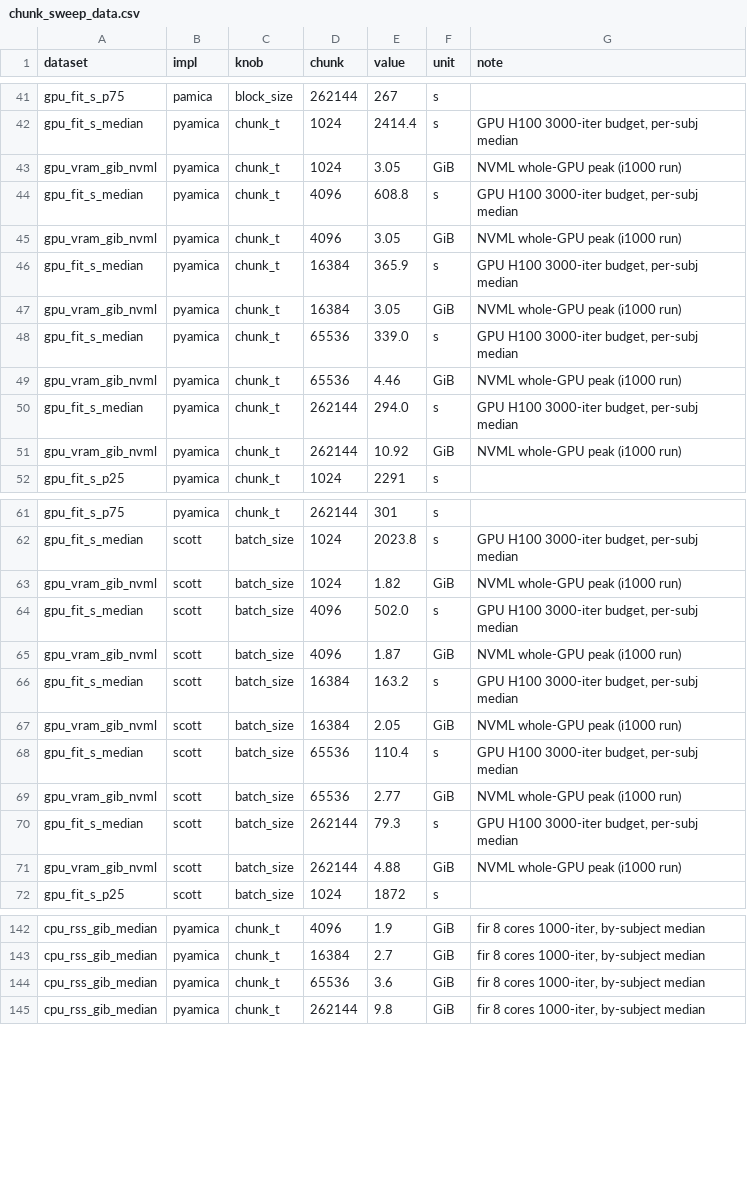
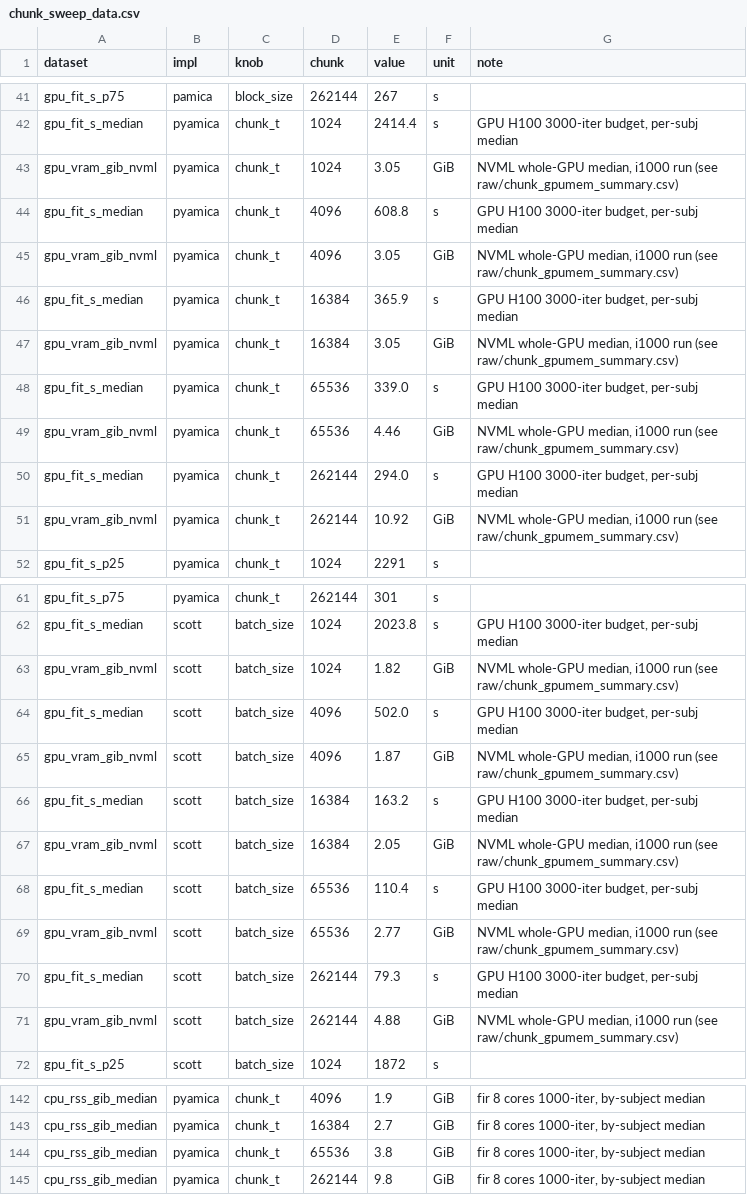
Before and after one commit to yjmantilla/amica-benchmark, a CSV file: benchmark/comparator/results/xperf_chunksize/chunk_sweep_data.csv, drawn as a sheet; only a part is shown, gaps mark what is left out; the diff covers the shown part only.

```diff
--- a/benchmark/comparator/results/xperf_chunksize/chunk_sweep_data.csv
+++ b/benchmark/comparator/results/xperf_chunksize/chunk_sweep_data.csv
@@ -42,11 +42,11 @@ gpu_fit_s_p75,pamica,block_size,262144,267,s,
 gpu_fit_s_median,pyamica,chunk_t,1024,2414.4,s,"GPU H100 3000-iter budget, per-subj median"
-gpu_vram_gib_nvml,pyamica,chunk_t,1024,3.05,GiB,NVML whole-GPU peak (i1000 run)
+gpu_vram_gib_nvml,pyamica,chunk_t,1024,3.05,GiB,"NVML whole-GPU median, i1000 run (see raw/chunk_gpumem_summary.csv)"
 gpu_fit_s_median,pyamica,chunk_t,4096,608.8,s,"GPU H100 3000-iter budget, per-subj median"
-gpu_vram_gib_nvml,pyamica,chunk_t,4096,3.05,GiB,NVML whole-GPU peak (i1000 run)
+gpu_vram_gib_nvml,pyamica,chunk_t,4096,3.05,GiB,"NVML whole-GPU median, i1000 run (see raw/chunk_gpumem_summary.csv)"
 gpu_fit_s_median,pyamica,chunk_t,16384,365.9,s,"GPU H100 3000-iter budget, per-subj median"
-gpu_vram_gib_nvml,pyamica,chunk_t,16384,3.05,GiB,NVML whole-GPU peak (i1000 run)
+gpu_vram_gib_nvml,pyamica,chunk_t,16384,3.05,GiB,"NVML whole-GPU median, i1000 run (see raw/chunk_gpumem_summary.csv)"
 gpu_fit_s_median,pyamica,chunk_t,65536,339.0,s,"GPU H100 3000-iter budget, per-subj median"
-gpu_vram_gib_nvml,pyamica,chunk_t,65536,4.46,GiB,NVML whole-GPU peak (i1000 run)
+gpu_vram_gib_nvml,pyamica,chunk_t,65536,4.46,GiB,"NVML whole-GPU median, i1000 run (see raw/chunk_gpumem_summary.csv)"
 gpu_fit_s_median,pyamica,chunk_t,262144,294.0,s,"GPU H100 3000-iter budget, per-subj median"
-gpu_vram_gib_nvml,pyamica,chunk_t,262144,10.92,GiB,NVML whole-GPU peak (i1000 run)
+gpu_vram_gib_nvml,pyamica,chunk_t,262144,10.92,GiB,"NVML whole-GPU median, i1000 run (see raw/chunk_gpumem_summary.csv)"
 gpu_fit_s_p25,pyamica,chunk_t,1024,2291,s,
@@ -62,11 +62,11 @@ gpu_fit_s_p75,pyamica,chunk_t,262144,301,s,
 gpu_fit_s_median,scott,batch_size,1024,2023.8,s,"GPU H100 3000-iter budget, per-subj median"
-gpu_vram_gib_nvml,scott,batch_size,1024,1.82,GiB,NVML whole-GPU peak (i1000 run)
+gpu_vram_gib_nvml,scott,batch_size,1024,1.82,GiB,"NVML whole-GPU median, i1000 run (see raw/chunk_gpumem_summary.csv)"
 gpu_fit_s_median,scott,batch_size,4096,502.0,s,"GPU H100 3000-iter budget, per-subj median"
-gpu_vram_gib_nvml,scott,batch_size,4096,1.87,GiB,NVML whole-GPU peak (i1000 run)
+gpu_vram_gib_nvml,scott,batch_size,4096,1.87,GiB,"NVML whole-GPU median, i1000 run (see raw/chunk_gpumem_summary.csv)"
 gpu_fit_s_median,scott,batch_size,16384,163.2,s,"GPU H100 3000-iter budget, per-subj median"
-gpu_vram_gib_nvml,scott,batch_size,16384,2.05,GiB,NVML whole-GPU peak (i1000 run)
+gpu_vram_gib_nvml,scott,batch_size,16384,2.05,GiB,"NVML whole-GPU median, i1000 run (see raw/chunk_gpumem_summary.csv)"
 gpu_fit_s_median,scott,batch_size,65536,110.4,s,"GPU H100 3000-iter budget, per-subj median"
-gpu_vram_gib_nvml,scott,batch_size,65536,2.77,GiB,NVML whole-GPU peak (i1000 run)
+gpu_vram_gib_nvml,scott,batch_size,65536,2.77,GiB,"NVML whole-GPU median, i1000 run (see raw/chunk_gpumem_summary.csv)"
 gpu_fit_s_median,scott,batch_size,262144,79.3,s,"GPU H100 3000-iter budget, per-subj median"
-gpu_vram_gib_nvml,scott,batch_size,262144,4.88,GiB,NVML whole-GPU peak (i1000 run)
+gpu_vram_gib_nvml,scott,batch_size,262144,4.88,GiB,"NVML whole-GPU median, i1000 run (see raw/chunk_gpumem_summary.csv)"
 gpu_fit_s_p25,scott,batch_size,1024,1872,s,
@@ -143,3 +143,3 @@ cpu_rss_gib_median,pyamica,chunk_t,4096,1.9,GiB,"fir 8 cores 1000-iter, by-subje
 cpu_rss_gib_median,pyamica,chunk_t,16384,2.7,GiB,"fir 8 cores 1000-iter, by-subject median"
-cpu_rss_gib_median,pyamica,chunk_t,65536,3.6,GiB,"fir 8 cores 1000-iter, by-subject median"
+cpu_rss_gib_median,pyamica,chunk_t,65536,3.8,GiB,"fir 8 cores 1000-iter, by-subject median"
 cpu_rss_gib_median,pyamica,chunk_t,262144,9.8,GiB,"fir 8 cores 1000-iter, by-subject median"
```
Also changed, not shown: 15 edited cells elsewhere in this file, 11 other files.
